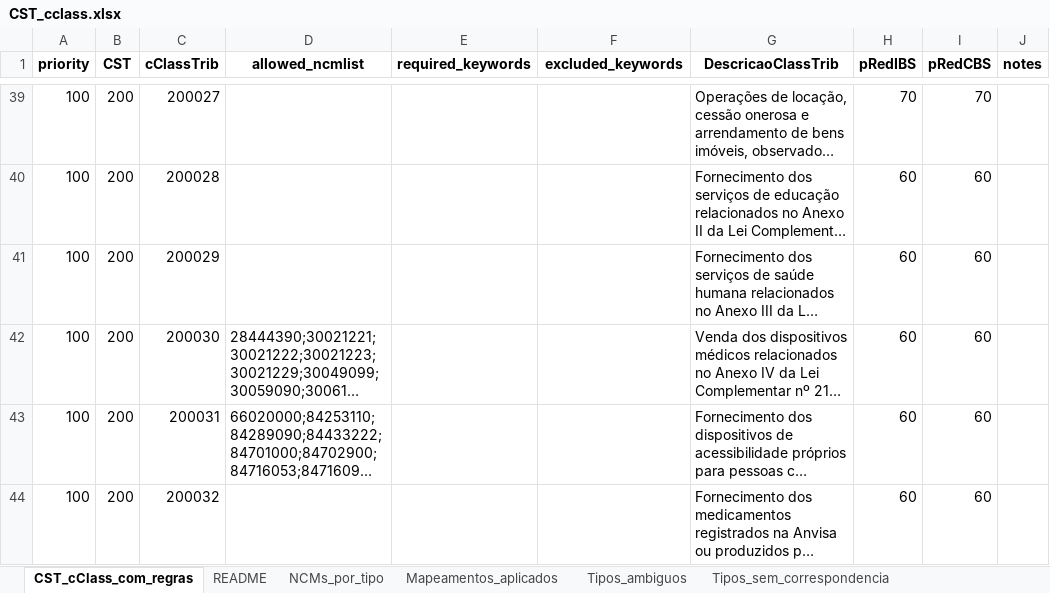
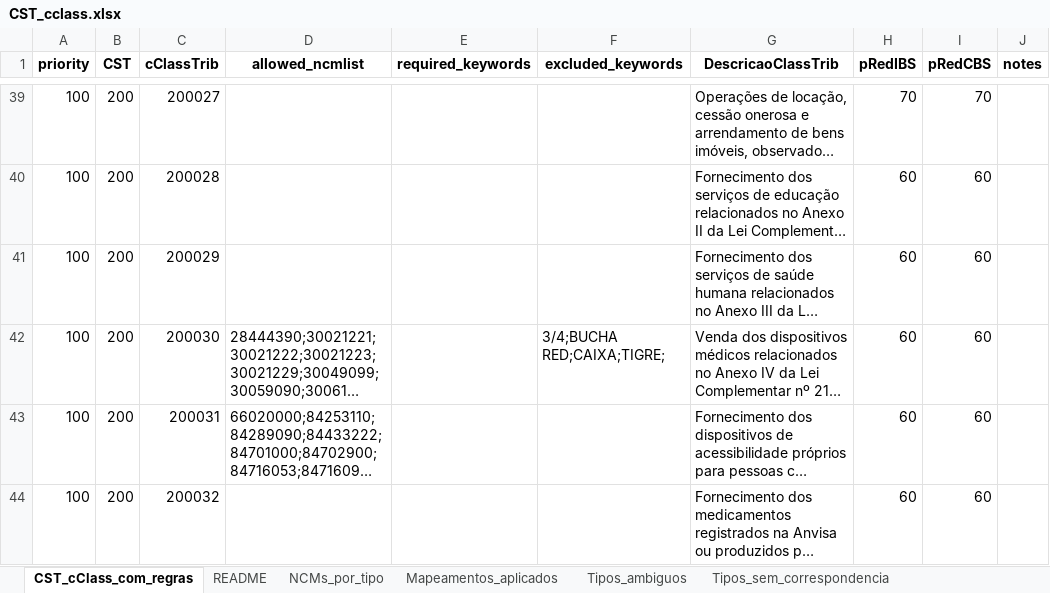
Before and after one commit to Renaolol/Classificador_IA, an Excel workbook: database/CST_cclass.xlsx, sheet CST_cClass_com_regras, drawn as a sheet; only a part is shown, gaps mark what is left out; long unchanged cells end in …; values as stored, in another font and other column widths than the file's, no borders; the diff names each change by its address in the sheet, - before the commit and + after, or states it on an @@ line.

Commit message:
Update CST_cclass.xlsx

```diff
--- a/database/CST_cclass.xlsx (sheet CST_cClass_com_regras)
+++ b/database/CST_cclass.xlsx (sheet CST_cClass_com_regras)
-F42 (excluded_keywords): (empty)
+F42 (excluded_keywords): 3/4;BUCHA RED;CAIXA;TIGRE;
```
